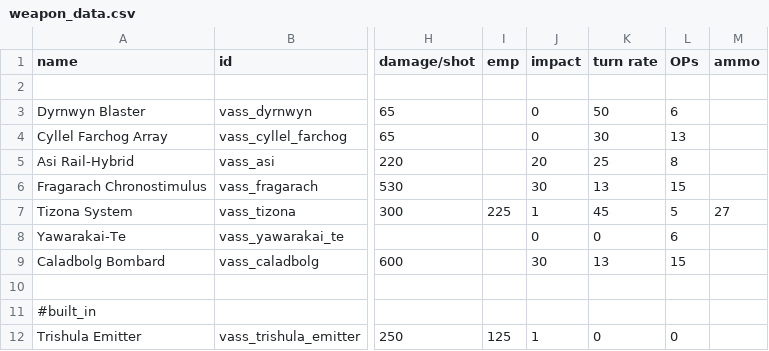
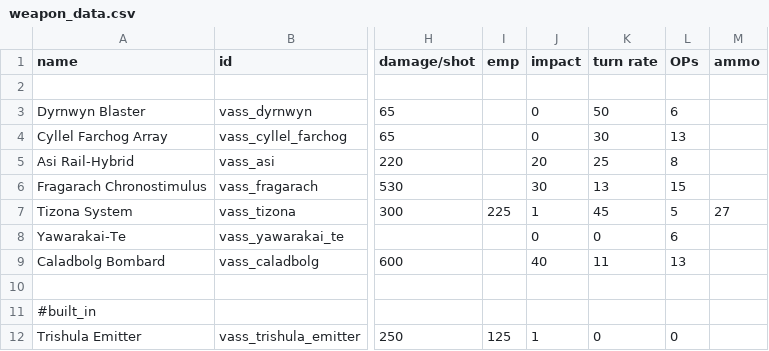
Before and after one commit to Nicke535/the-vass-public, a CSV file: data/weapons/weapon_data.csv, drawn as a sheet; only a part is shown, gaps mark what is left out; the diff names each change by its address in the sheet, - before the commit and + after, or states it on an @@ line.

```diff
--- a/data/weapons/weapon_data.csv
+++ b/data/weapons/weapon_data.csv
-J9 (impact): 30
+J9 (impact): 40
-K9 (turn rate): 13
+K9 (turn rate): 11
-L9 (OPs): 15
+L9 (OPs): 13
```
Also changed, not shown: 8 other files.
